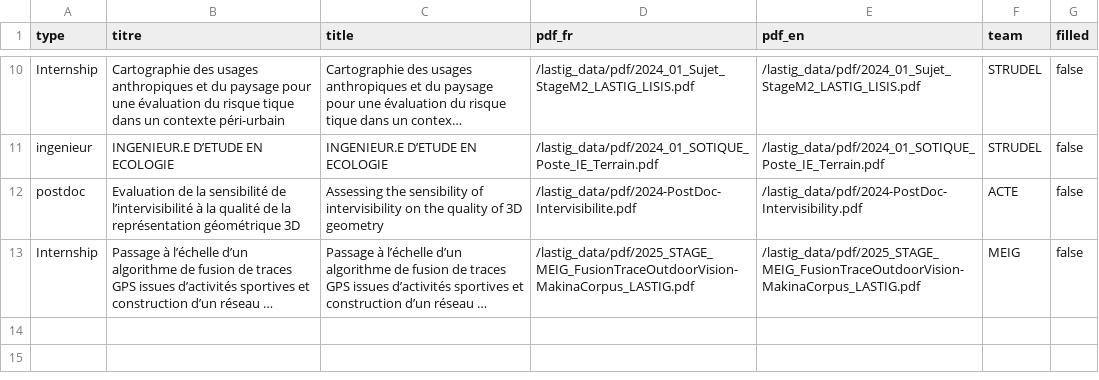
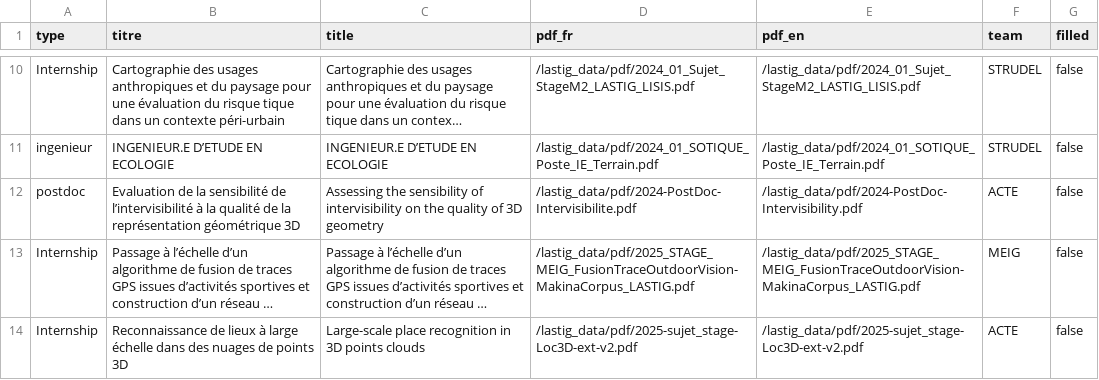
Before and after one commit to umrlastig/lastig_data, a CSV file: recruiting.csv, drawn as a sheet; only a part is shown, gaps mark what is left out; long unchanged cells end in …; the diff names each change by its address in the sheet, - before the commit and + after, or states it on an @@ line.

Commit message:
Update recruiting.csv
Stage Valérie

```diff
--- a/recruiting.csv
+++ b/recruiting.csv
+row 14: Internship | Reconnaissance de lieux à large échelle dans des nuages de points 3D | Large-scale place recognition in 3D points clouds | /lastig_data/pdf/2025-sujet_stage-Loc3D-ext-v2.pdf | /lastig_data/pdf/2025-sujet_stage-Loc3D-ext-v2.pdf | ACTE | false
```
